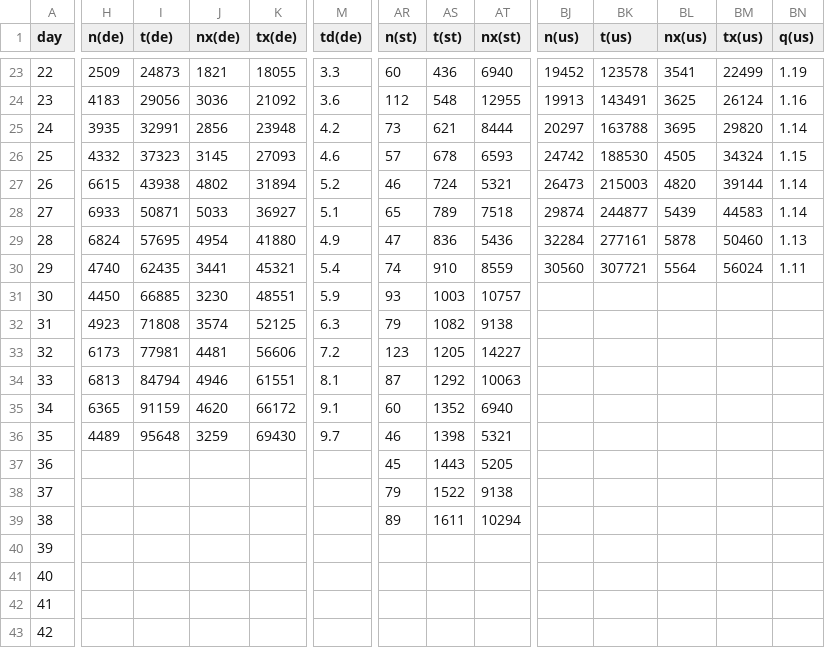
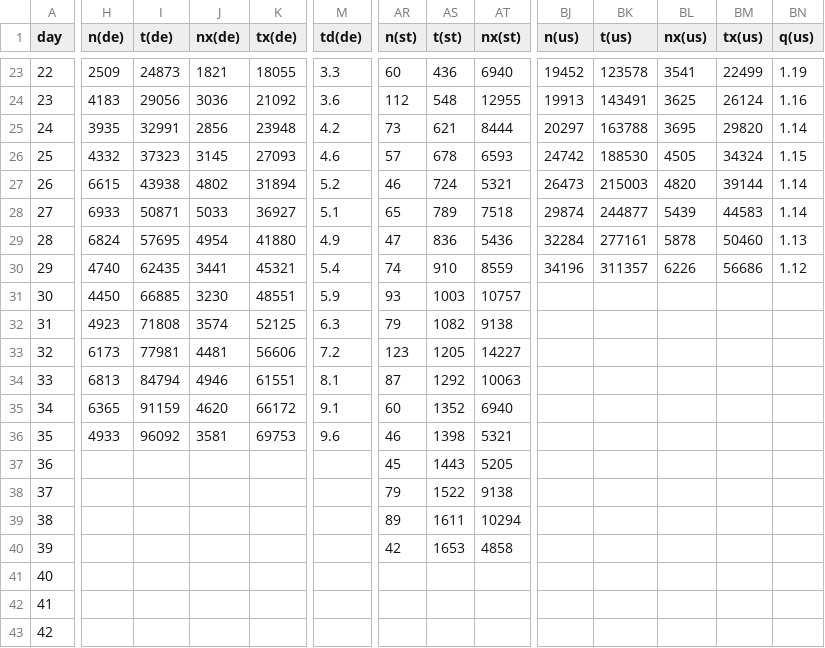
Before and after one commit to christophmoar/covid-19, a CSV file: dataset-01/covid19-normalized-noheader.CSV, drawn as a sheet; only a part is shown, gaps mark what is left out; the diff covers the shown part only; the diff names each change by its address in the sheet, - before the commit and + after, or states it on an @@ line.

```diff
--- a/dataset-01/covid19-normalized-noheader.CSV
+++ b/dataset-01/covid19-normalized-noheader.CSV
-BJ30 (n(us)): 30560
+BJ30 (n(us)): 34196
-BK30 (t(us)): 307721
+BK30 (t(us)): 311357
-BL30 (nx(us)): 5564
+BL30 (nx(us)): 6226
-BM30 (tx(us)): 56024
+BM30 (tx(us)): 56686
-BN30 (q(us)): 1.11
+BN30 (q(us)): 1.12
-H36 (n(de)): 4489
+H36 (n(de)): 4933
-I36 (t(de)): 95648
+I36 (t(de)): 96092
-J36 (nx(de)): 3259
+J36 (nx(de)): 3581
-K36 (tx(de)): 69430
+K36 (tx(de)): 69753
-M36 (td(de)): 9.7
+M36 (td(de)): 9.6
-AR40 (n(st)): (empty)
+AR40 (n(st)): 42
-AS40 (t(st)): (empty)
+AS40 (t(st)): 1653
-AT40 (nx(st)): (empty)
+AT40 (nx(st)): 4858
```
Also changed, not shown: 3 edited cells elsewhere in this file, dataset-01/covid19-normalized-timeseries.CSV, dataset-01/covid19-normalized.CSV, 6 other files.
